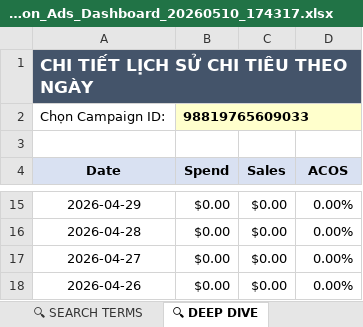
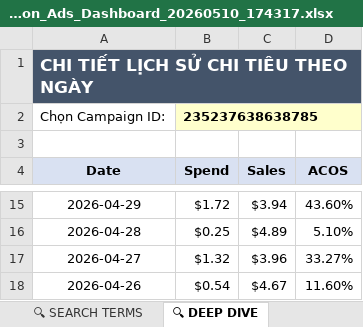
Before and after one commit to maotieumao419-del/Minhadsamz, an Excel workbook: Test5/output/Amazon_Ads_Dashboard_20260510_174317.xlsx, sheet 🔍 DEEP DIVE, drawn as a sheet; only a part is shown, gaps mark what is left out; values as stored, in another font and other column widths than the file's, no borders; charts and pictures not drawn; the diff covers the shown part only; the diff names each change by its address in the sheet, - before the commit and + after, or states it on an @@ line.

```diff
--- a/Test5/output/Amazon_Ads_Dashboard_20260510_174317.xlsx (sheet 🔍 DEEP DIVE)
+++ b/Test5/output/Amazon_Ads_Dashboard_20260510_174317.xlsx (sheet 🔍 DEEP DIVE)
-B2 (Spend): 98819765609033
+B2 (Spend): 235237638638785
-B15 (Spend): $0.00
+B15 (Spend): $1.72
-C15 (Sales): $0.00
+C15 (Sales): $3.94
-D15 (ACOS): 0.00%
+D15 (ACOS): 43.60%
-B16 (Spend): $0.00
+B16 (Spend): $0.25
-C16 (Sales): $0.00
+C16 (Sales): $4.89
-D16 (ACOS): 0.00%
+D16 (ACOS): 5.10%
-B17 (Spend): $0.00
+B17 (Spend): $1.32
-C17 (Sales): $0.00
+C17 (Sales): $3.96
-D17 (ACOS): 0.00%
+D17 (ACOS): 33.27%
-B18 (Spend): $0.00
+B18 (Spend): $0.54
-C18 (Sales): $0.00
+C18 (Sales): $4.67
-D18 (ACOS): 0.00%
+D18 (ACOS): 11.60%
```
Also changed, not shown: 30 edited cells elsewhere in this sheet, charts or pictures, Test4/phase4/output/Action_Required_Dashboard.xlsx, 50 other files.
